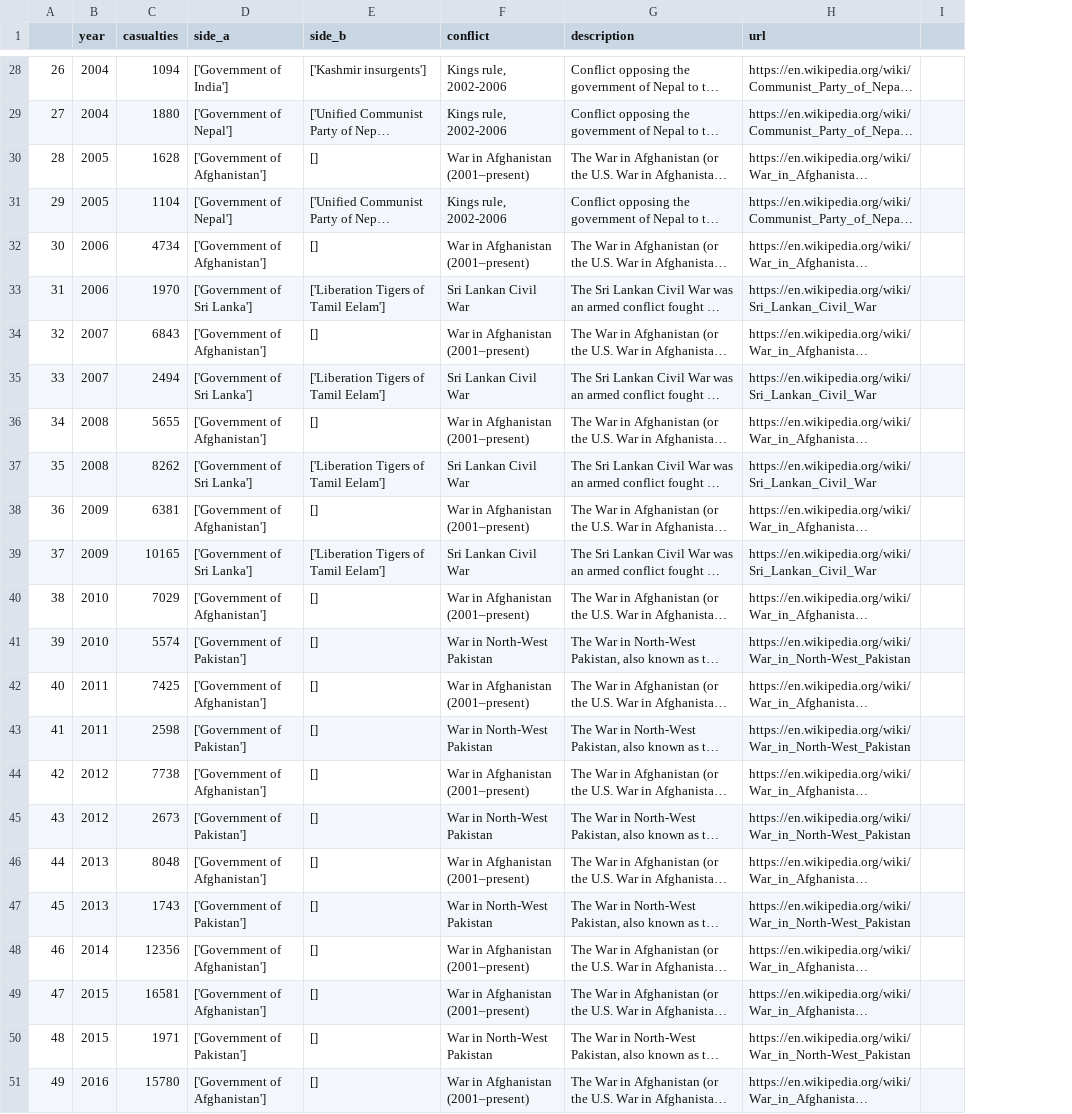
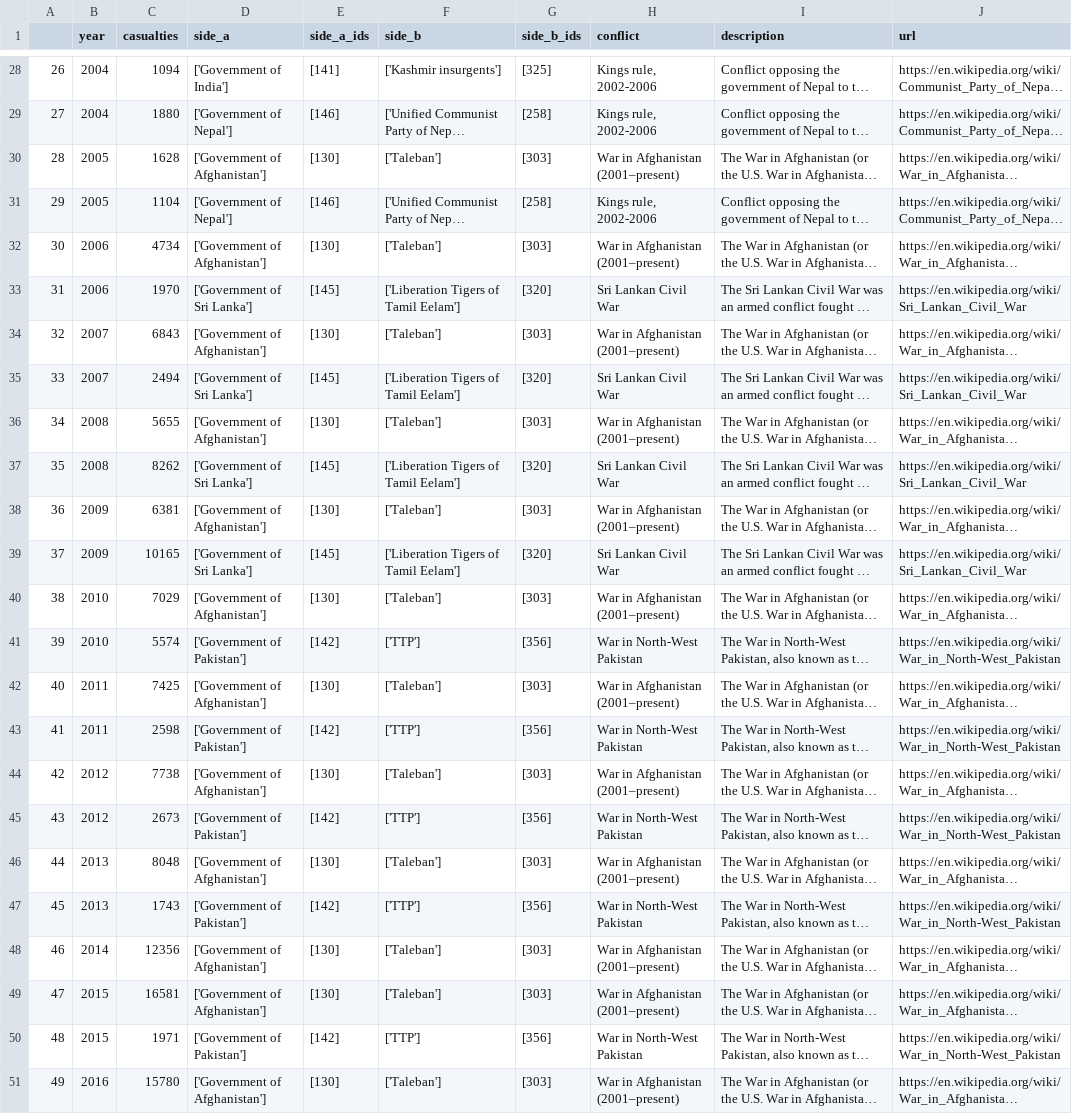
Before and after one commit to armand33/applied_data_analysis_2017, a CSV file: project/data/story/Asia.csv, drawn as a sheet; only a part is shown, gaps mark what is left out; long unchanged cells end in …; removed rows and columns are numbered as before the commit, all else as after; the diff covers the shown part only; the diff names each change by its address in the sheet, - before the commit and + after, or states it on an @@ line.

```diff
--- a/project/data/story/Asia.csv
+++ b/project/data/story/Asia.csv
+column E (side_a_ids), rows 28-51: [141] | [146] | [130] | [146] | [130] | [145] | [130] | [145] | [130] | [145] | [130] | [145] | [130] | [142] | [130] | [142] | [130] | [142] | [130] | [142] | [130] | [130] | [142] | [130]
+column G (side_b_ids), rows 28-51: [325] | [258] | [303] | [258] | [303] | [320] | [303] | [320] | [303] | [320] | [303] | [320] | [303] | [356] | [303] | [356] | [303] | [356] | [303] | [356] | [303] | [303] | [356] | [303]
-column I, empty
-F30 (side_b): []
+F30 (side_b): ['Taleban']
-F32 (side_b): []
+F32 (side_b): ['Taleban']
-F34 (side_b): []
+F34 (side_b): ['Taleban']
-F36 (side_b): []
+F36 (side_b): ['Taleban']
-F38 (side_b): []
+F38 (side_b): ['Taleban']
-F40 (side_b): []
+F40 (side_b): ['Taleban']
-F41 (side_b): []
+F41 (side_b): ['TTP']
-F42 (side_b): []
+F42 (side_b): ['Taleban']
-F43 (side_b): []
+F43 (side_b): ['TTP']
-F44 (side_b): []
+F44 (side_b): ['Taleban']
-F45 (side_b): []
+F45 (side_b): ['TTP']
-F46 (side_b): []
+F46 (side_b): ['Taleban']
-F47 (side_b): []
+F47 (side_b): ['TTP']
-F48:F49 (side_b): []
+F48:F49 (side_b): ['Taleban']
-F50 (side_b): []
+F50 (side_b): ['TTP']
-F51 (side_b): []
+F51 (side_b): ['Taleban']
```
Also changed, not shown: 4 edited cells elsewhere in this file, project/data/story/Africa.csv, project/data/story/Americas.csv, 4 other files.
